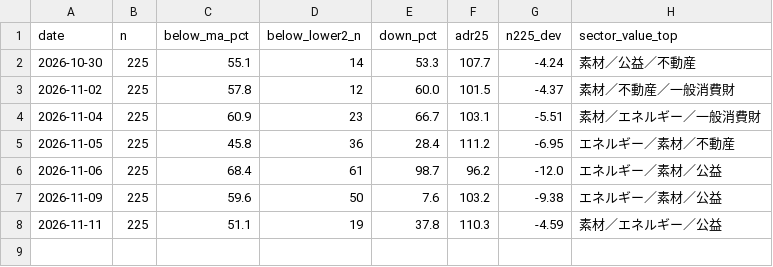
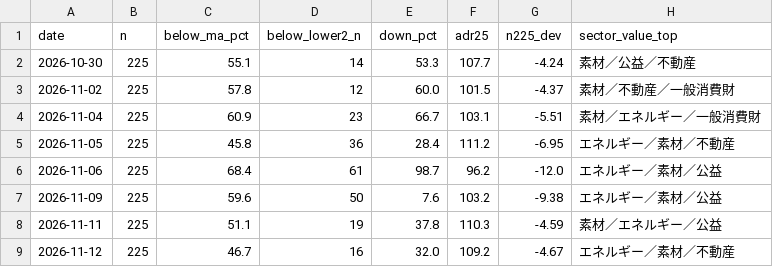
Before and after one commit to 091165/nikkei225-screener, a CSV file: output/breadth_history.csv, drawn as a sheet.

```diff
--- a/output/breadth_history.csv
+++ b/output/breadth_history.csv
@@ -8 +8,2 @@ date,n,below_ma_pct,below_lower2_n,down_pct,adr25,n225_dev,sector_value_top
 2026-11-11,225,51.1,19,37.8,110.3,-4.59,素材／エネルギー／公益
+2026-11-12,225,46.7,16,32.0,109.2,-4.67,エネルギー／素材／不動産
```
Also changed, not shown: 8 other files.
